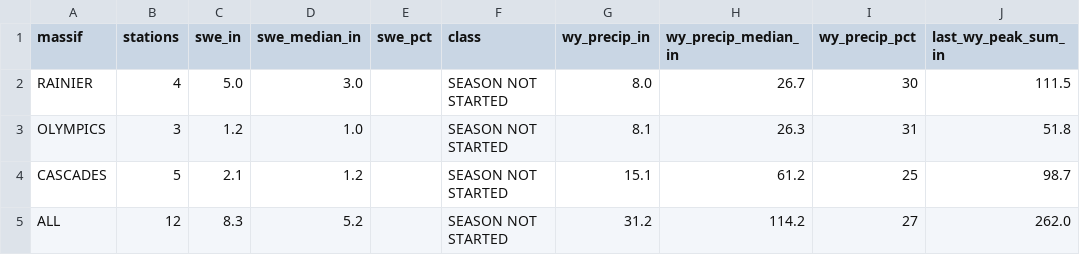
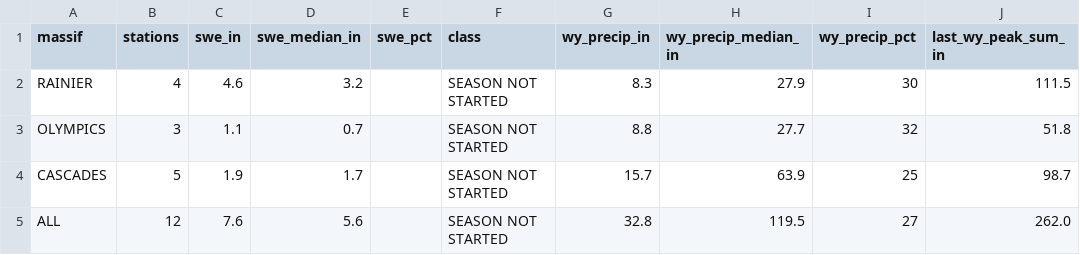
Before and after one commit to bdgroves/cascadia-wx, a CSV file: massif.csv, drawn as a sheet; only a part is shown; the diff names each change by its address in the sheet, - before the commit and + after, or states it on an @@ line.

```diff
--- a/massif.csv
+++ b/massif.csv
-C2 (swe_in): 5.0
+C2 (swe_in): 4.6
-D2 (swe_median_in): 3.0
+D2 (swe_median_in): 3.2
-G2 (wy_precip_in): 8.0
+G2 (wy_precip_in): 8.3
-H2 (wy_precip_median_in): 26.7
+H2 (wy_precip_median_in): 27.9
-C3 (swe_in): 1.2
+C3 (swe_in): 1.1
-D3 (swe_median_in): 1.0
+D3 (swe_median_in): 0.7
-G3 (wy_precip_in): 8.1
+G3 (wy_precip_in): 8.8
-H3 (wy_precip_median_in): 26.3
+H3 (wy_precip_median_in): 27.7
-I3 (wy_precip_pct): 31
+I3 (wy_precip_pct): 32
-C4 (swe_in): 2.1
+C4 (swe_in): 1.9
-D4 (swe_median_in): 1.2
+D4 (swe_median_in): 1.7
-G4 (wy_precip_in): 15.1
+G4 (wy_precip_in): 15.7
-H4 (wy_precip_median_in): 61.2
+H4 (wy_precip_median_in): 63.9
-C5 (swe_in): 8.3
+C5 (swe_in): 7.6
-D5 (swe_median_in): 5.2
+D5 (swe_median_in): 5.6
-G5 (wy_precip_in): 31.2
+G5 (wy_precip_in): 32.8
-H5 (wy_precip_median_in): 114.2
+H5 (wy_precip_median_in): 119.5
```
Also changed, not shown: air.csv, analysis.csv, 6 other files.
